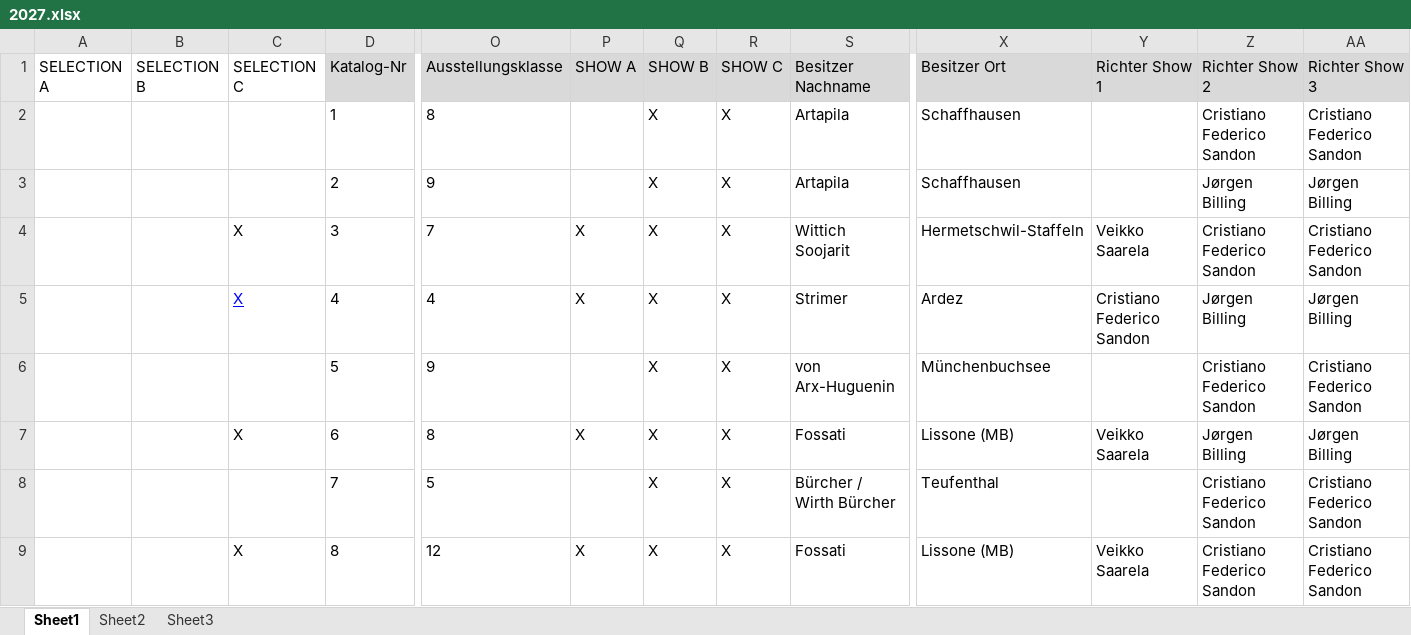
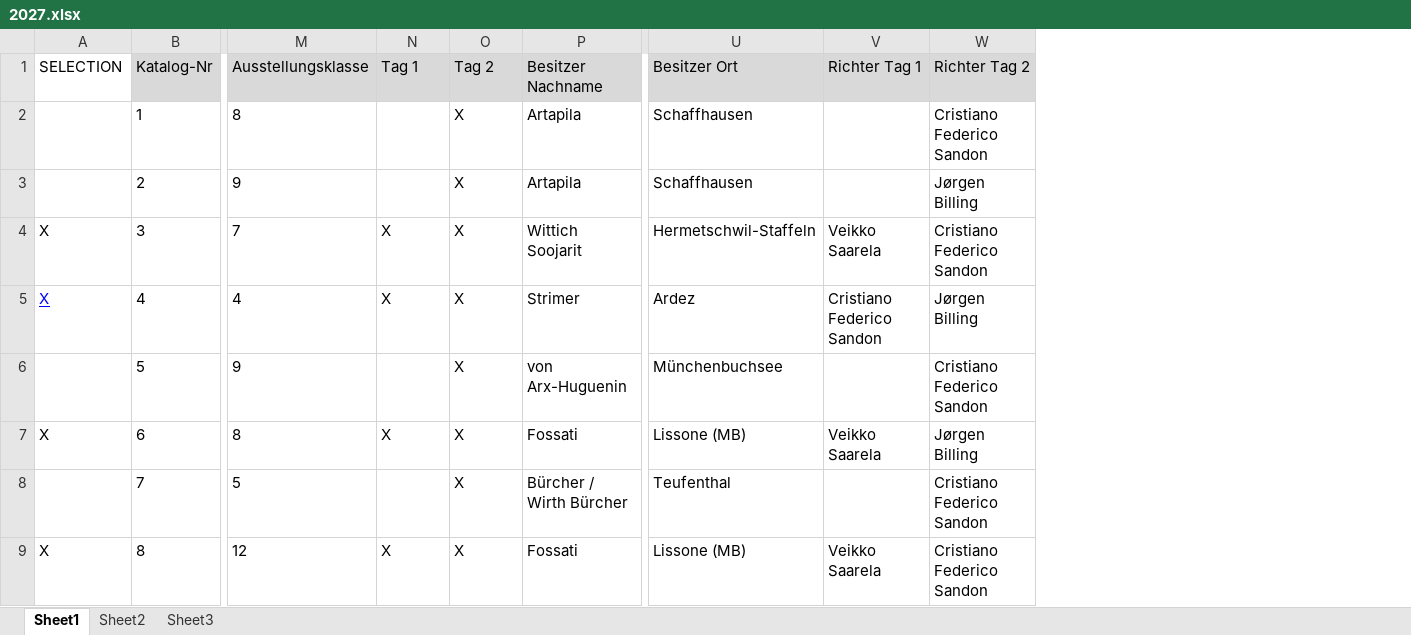
Before and after one commit to kecb-2026/KECB2027, an Excel workbook: 2027.xlsx, sheet Sheet1, drawn as a sheet; only a part is shown, gaps mark what is left out; values as stored, in another font and other column widths than the file's, no borders; removed rows and columns are numbered as before the commit, all else as after; the diff names each change by its address in the sheet, - before the commit and + after, or states it on an @@ line.

Commit message:
Add files via upload

```diff
--- a/2027.xlsx (sheet Sheet1)
+++ b/2027.xlsx (sheet Sheet1)
-column A (SELECTION A), empty
-column B (SELECTION B), empty
-column R (SHOW C), rows 2-9: all X
-column AA (Richter Show 3), rows 2-9: Cristiano Federico Sandon | Jørgen Billing | Cristiano Federico Sandon | Jørgen Billing | Cristiano Federico Sandon | Jørgen Billing | Cristiano Federico Sandon | Cristiano Federico Sandon
-A1: SELECTION C
+A1: SELECTION
-N1: SHOW A
+N1: Tag 1
-O1: SHOW B
+O1: Tag 2
-V1: Richter Show 1
+V1: Richter Tag 1
-W1: Richter Show 2
+W1: Richter Tag 2
```
